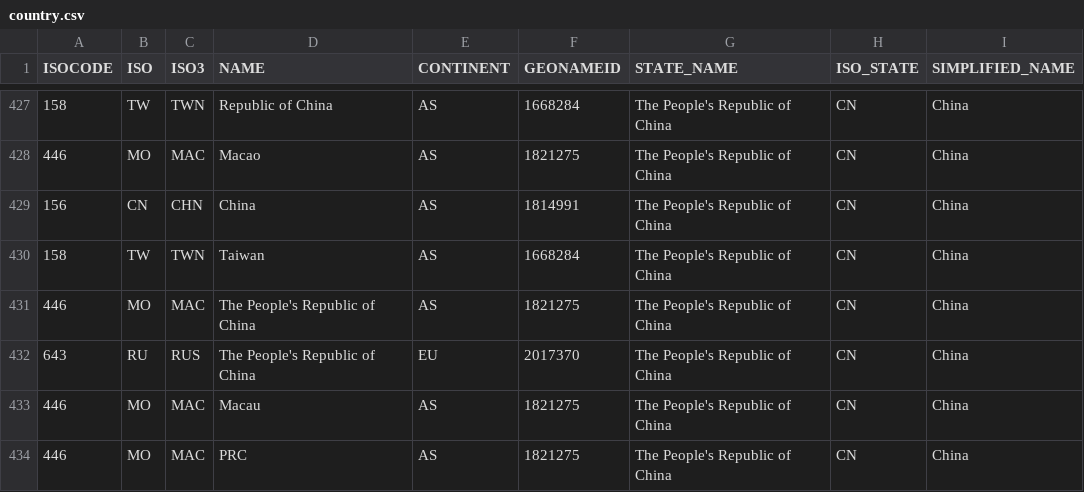
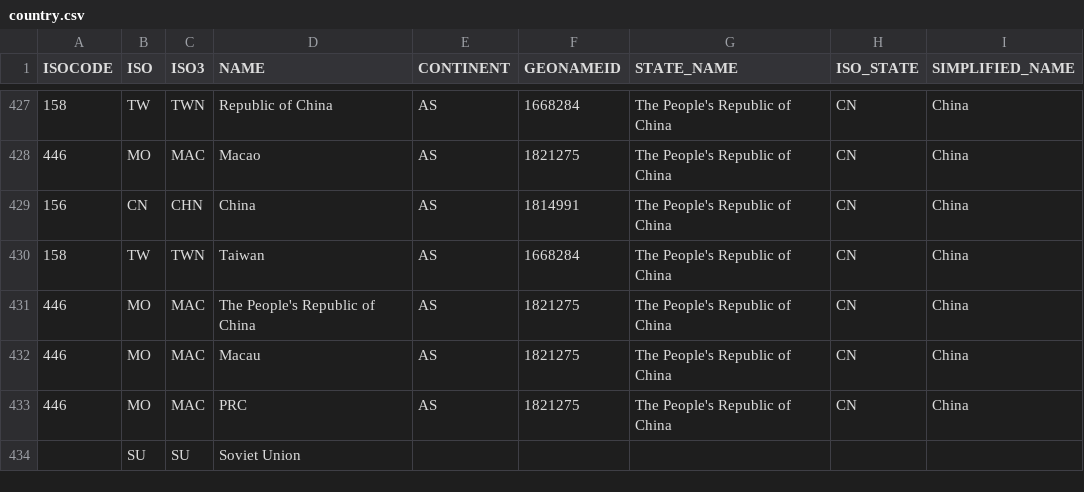
Before and after one commit to wildsi/wildsi, a CSV file: data/country/country.csv, drawn as a sheet; only a part is shown, gaps mark what is left out; the shorter side is filled out with more unchanged rows.

Commit message:
row error, blended country information (China-Russia)

```diff
--- a/data/country/country.csv
+++ b/data/country/country.csv
@@ -431,3 +431,2 @@ ISOCODE,ISO,ISO3,NAME,CONTINENT,GEONAMEID,STATE_NAME,ISO_STATE,SIMPLIFIED_NAME
 446,MO,MAC,"The People's Republic of China",AS,1821275,"The People's Republic of China",CN,China
-643,RU,RUS,"The People's Republic of China",EU,2017370,"The People's Republic of China",CN,China
 446,MO,MAC,Macau,AS,1821275,"The People's Republic of China",CN,China
```
